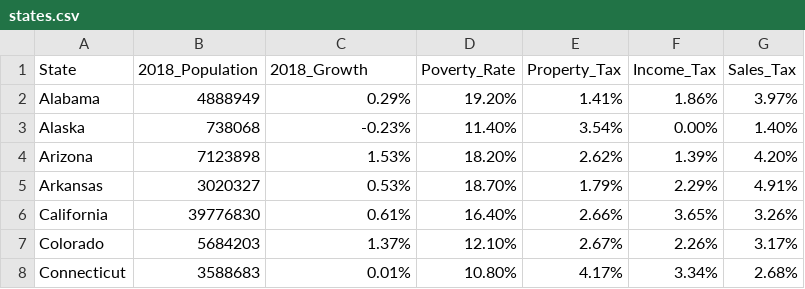
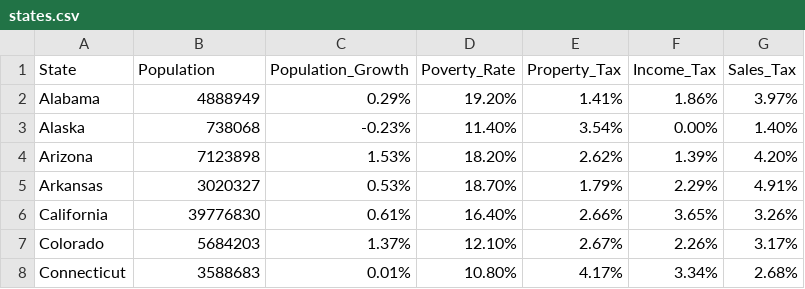
Before and after one commit to jakeatlas/d3_assignment1, a CSV file: states.csv, drawn as a sheet; only a part is shown.

Commit message:
Update states.csv

```diff
--- a/states.csv
+++ b/states.csv
@@ -1,2 +1,2 @@
-State,2018_Population,2018_Growth,Poverty_Rate,Property_Tax,Income_Tax,Sales_Tax
+State,Population,Population_Growth,Poverty_Rate,Property_Tax,Income_Tax,Sales_Tax
 Alabama,4888949,0.29%,19.20%,1.41%,1.86%,3.97%
```
